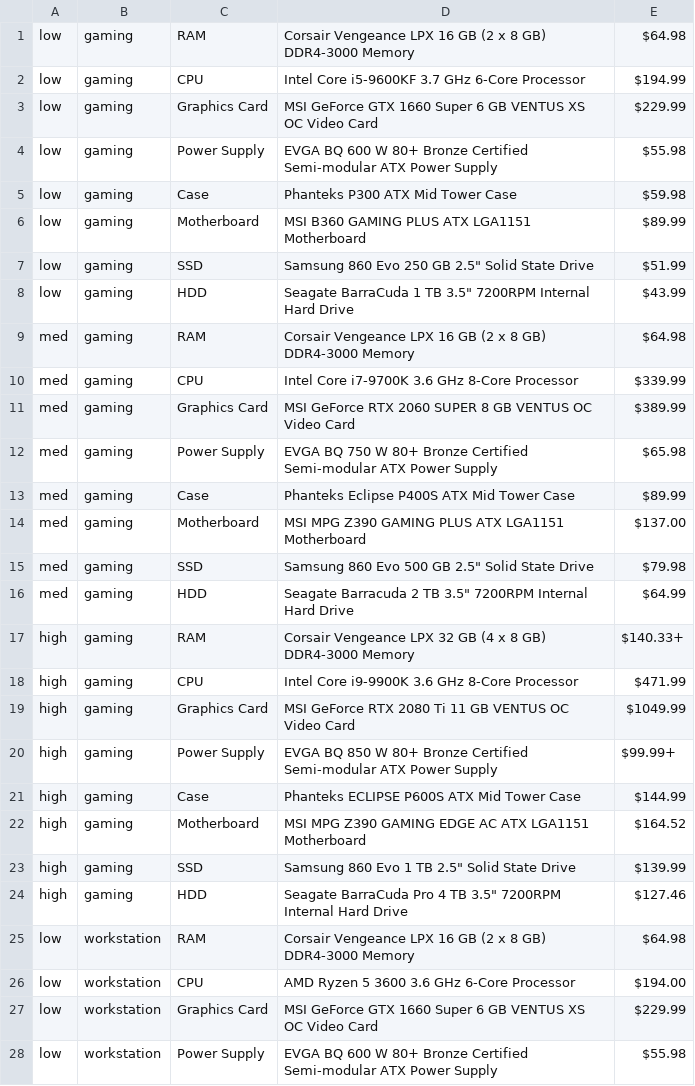
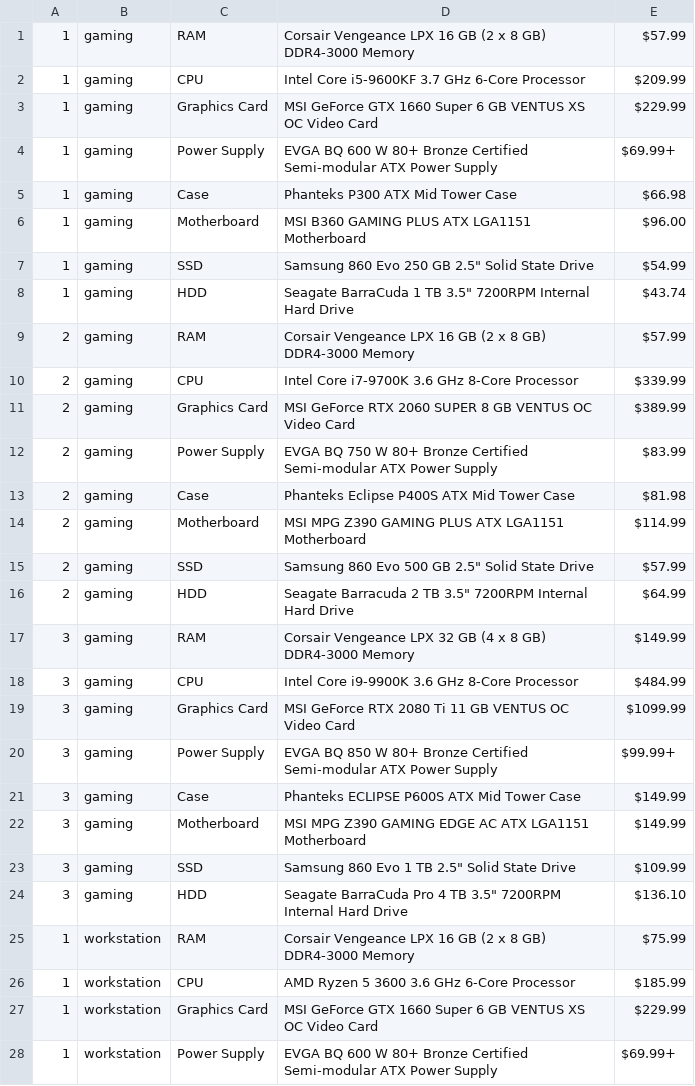
Before and after one commit to owinterbg/Fire-Breathing-Rubber-Duckies, a CSV file: Personal Computer Build Configurator/data.csv, drawn as a sheet; only a part is shown; the diff covers the shown part only.

Commit message:
Add files via upload

```diff
--- a/Personal Computer Build Configurator/data.csv
+++ b/Personal Computer Build Configurator/data.csv
@@ -1,28 +1,28 @@
-low,gaming,RAM,Corsair Vengeance LPX 16 GB (2 x 8 GB) DDR4-3000 Memory,$64.98
-low,gaming,CPU,Intel Core i5-9600KF 3.7 GHz 6-Core Processor,$194.99
-low,gaming,Graphics Card,MSI GeForce GTX 1660 Super 6 GB VENTUS XS OC Video Card,$229.99
-low,gaming,Power Supply,EVGA BQ 600 W 80+ Bronze Certified Semi-modular ATX Power Supply,$55.98
-low,gaming,Case,Phanteks P300 ATX Mid Tower Case,$59.98
-low,gaming,Motherboard,MSI B360 GAMING PLUS ATX LGA1151 Motherboard,$89.99
-low,gaming,SSD,"Samsung 860 Evo 250 GB 2.5"" Solid State Drive",$51.99
-low,gaming,HDD,"Seagate BarraCuda 1 TB 3.5"" 7200RPM Internal Hard Drive",$43.99
-med,gaming,RAM,Corsair Vengeance LPX 16 GB (2 x 8 GB) DDR4-3000 Memory,$64.98
-med,gaming,CPU,Intel Core i7-9700K 3.6 GHz 8-Core Processor,$339.99
-med,gaming,Graphics Card,MSI GeForce RTX 2060 SUPER 8 GB VENTUS OC Video Card,$389.99
-med,gaming,Power Supply,EVGA BQ 750 W 80+ Bronze Certified Semi-modular ATX Power Supply,$65.98
-med,gaming,Case,Phanteks Eclipse P400S ATX Mid Tower Case,$89.99
-med,gaming,Motherboard,MSI MPG Z390 GAMING PLUS ATX LGA1151 Motherboard,$137.00
-med,gaming,SSD,"Samsung 860 Evo 500 GB 2.5"" Solid State Drive",$79.98
-med,gaming,HDD,"Seagate Barracuda 2 TB 3.5"" 7200RPM Internal Hard Drive",$64.99
-high,gaming,RAM,Corsair Vengeance LPX 32 GB (4 x 8 GB) DDR4-3000 Memory,$140.33+
-high,gaming,CPU,Intel Core i9-9900K 3.6 GHz 8-Core Processor,$471.99
-high,gaming,Graphics Card,MSI GeForce RTX 2080 Ti 11 GB VENTUS OC Video Card,$1049.99
-high,gaming,Power Supply,EVGA BQ 850 W 80+ Bronze Certified Semi-modular ATX Power Supply,$99.99+
-high,gaming,Case,Phanteks ECLIPSE P600S ATX Mid Tower Case,$144.99
-high,gaming,Motherboard,MSI MPG Z390 GAMING EDGE AC ATX LGA1151 Motherboard,$164.52
-high,gaming,SSD,"Samsung 860 Evo 1 TB 2.5"" Solid State Drive",$139.99
-high,gaming,HDD,"Seagate BarraCuda Pro 4 TB 3.5"" 7200RPM Internal Hard Drive",$127.46
-low,workstation,RAM,Corsair Vengeance LPX 16 GB (2 x 8 GB) DDR4-3000 Memory,$64.98
-low,workstation,CPU,AMD Ryzen 5 3600 3.6 GHz 6-Core Processor,$194.00
-low,workstation,Graphics Card,MSI GeForce GTX 1660 Super 6 GB VENTUS XS OC Video Card,$229.99
-low,workstation,Power Supply,EVGA BQ 600 W 80+ Bronze Certified Semi-modular ATX Power Supply,$55.98
+1,gaming,RAM,Corsair Vengeance LPX 16 GB (2 x 8 GB) DDR4-3000 Memory,$57.99
+1,gaming,CPU,Intel Core i5-9600KF 3.7 GHz 6-Core Processor,$209.99
+1,gaming,Graphics Card,MSI GeForce GTX 1660 Super 6 GB VENTUS XS OC Video Card,$229.99
+1,gaming,Power Supply,EVGA BQ 600 W 80+ Bronze Certified Semi-modular ATX Power Supply,$69.99+
+1,gaming,Case,Phanteks P300 ATX Mid Tower Case,$66.98
+1,gaming,Motherboard,MSI B360 GAMING PLUS ATX LGA1151 Motherboard,$96.00
+1,gaming,SSD,"Samsung 860 Evo 250 GB 2.5"" Solid State Drive",$54.99
+1,gaming,HDD,"Seagate BarraCuda 1 TB 3.5"" 7200RPM Internal Hard Drive",$43.74
+2,gaming,RAM,Corsair Vengeance LPX 16 GB (2 x 8 GB) DDR4-3000 Memory,$57.99
+2,gaming,CPU,Intel Core i7-9700K 3.6 GHz 8-Core Processor,$339.99
+2,gaming,Graphics Card,MSI GeForce RTX 2060 SUPER 8 GB VENTUS OC Video Card,$389.99
+2,gaming,Power Supply,EVGA BQ 750 W 80+ Bronze Certified Semi-modular ATX Power Supply,$83.99
+2,gaming,Case,Phanteks Eclipse P400S ATX Mid Tower Case,$81.98
+2,gaming,Motherboard,MSI MPG Z390 GAMING PLUS ATX LGA1151 Motherboard,$114.99
+2,gaming,SSD,"Samsung 860 Evo 500 GB 2.5"" Solid State Drive",$57.99
+2,gaming,HDD,"Seagate Barracuda 2 TB 3.5"" 7200RPM Internal Hard Drive",$64.99
+3,gaming,RAM,Corsair Vengeance LPX 32 GB (4 x 8 GB) DDR4-3000 Memory,$149.99
+3,gaming,CPU,Intel Core i9-9900K 3.6 GHz 8-Core Processor,$484.99
+3,gaming,Graphics Card,MSI GeForce RTX 2080 Ti 11 GB VENTUS OC Video Card,$1099.99
+3,gaming,Power Supply,EVGA BQ 850 W 80+ Bronze Certified Semi-modular ATX Power Supply,$99.99+
+3,gaming,Case,Phanteks ECLIPSE P600S ATX Mid Tower Case,$149.99
+3,gaming,Motherboard,MSI MPG Z390 GAMING EDGE AC ATX LGA1151 Motherboard,$149.99
+3,gaming,SSD,"Samsung 860 Evo 1 TB 2.5"" Solid State Drive",$109.99
+3,gaming,HDD,"Seagate BarraCuda Pro 4 TB 3.5"" 7200RPM Internal Hard Drive",$136.10
+1,workstation,RAM,Corsair Vengeance LPX 16 GB (2 x 8 GB) DDR4-3000 Memory,$75.99
+1,workstation,CPU,AMD Ryzen 5 3600 3.6 GHz 6-Core Processor,$185.99
+1,workstation,Graphics Card,MSI GeForce GTX 1660 Super 6 GB VENTUS XS OC Video Card,$229.99
+1,workstation,Power Supply,EVGA BQ 600 W 80+ Bronze Certified Semi-modular ATX Power Supply,$69.99+
```
Also changed, not shown: 35 edited cells elsewhere in this file.
